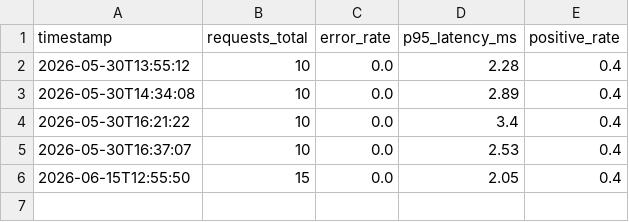
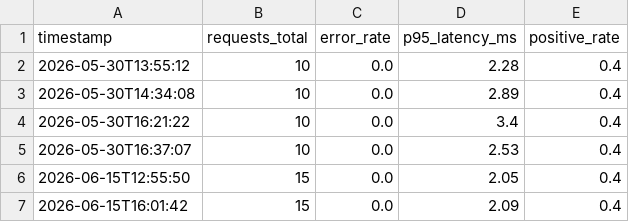
Before and after one commit to Tablazes/MLEOps, a CSV file: evidence/metrics_log.csv, drawn as a sheet.

Commit message:
feat(rubric): OOP DataPipeline, echte WER+big-data bewijs, uitgebreide uitleg
- LD1: DataPipeline-klasse bundelt 3 datalagen (OOP, geen dup-logica) +
  negatieve validate-test
- LD2: streaming aangetoond op 1.112.600 rijen (evidence/scaling_bigdata.json)
- LD3: echte WER 22.45% (gepubliceerd Vosk-NL) + harness-selfcheck (asr_eval.json)
- LD5: alerts op live tellers + gerenderd dashboard (grafana_dashboard.png)
- LD4: k8s/deployment.yaml + monitoring/grafana niet langer ge-ignored (stonden
  niet op GitHub), eerlijke deploy-claim
- meer uitleg-tekst per hoofdstuk/subhoofdstuk (menselijke stijl)
- GAI-disclosure-template + Vosk-bron (APA), sectie-nummering 1.1-1.9

```diff
--- a/evidence/metrics_log.csv
+++ b/evidence/metrics_log.csv
@@ -6 +6,2 @@ timestamp,requests_total,error_rate,p95_latency_ms,positive_rate
 2026-06-15T12:55:50,15,0.0,2.05,0.4
+2026-06-15T16:01:42,15,0.0,2.09,0.4
```
Also changed, not shown: 17 other files.
